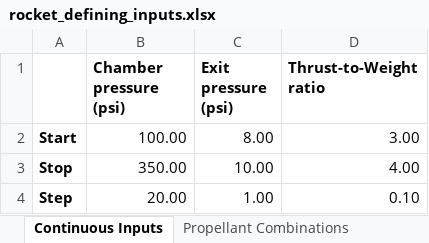
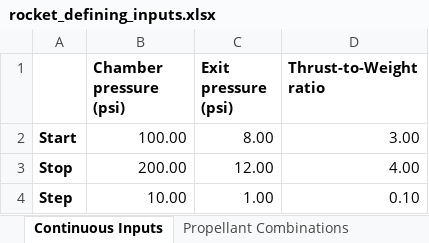
Before and after one commit to Purdue-Space-Program/PSPL_Rocket_4_Sizing, an Excel workbook: data/inputs/rocket_defining_inputs.xlsx, sheet Continuous Inputs, drawn as a sheet; values as stored, in another font and other column widths than the file's, no borders; the diff names each change by its address in the sheet, - before the commit and + after, or states it on an @@ line.

```diff
--- a/data/inputs/rocket_defining_inputs.xlsx (sheet Continuous Inputs)
+++ b/data/inputs/rocket_defining_inputs.xlsx (sheet Continuous Inputs)
-B3 (Chamber pressure (psi)): 350.00
+B3 (Chamber pressure (psi)): 200.00
-C3 (Exit pressure (psi)): 10.00
+C3 (Exit pressure (psi)): 12.00
-B4 (Chamber pressure (psi)): 20.00
+B4 (Chamber pressure (psi)): 10.00
```
Also changed, not shown: sheet Propellant Combinations, 18 other files.
